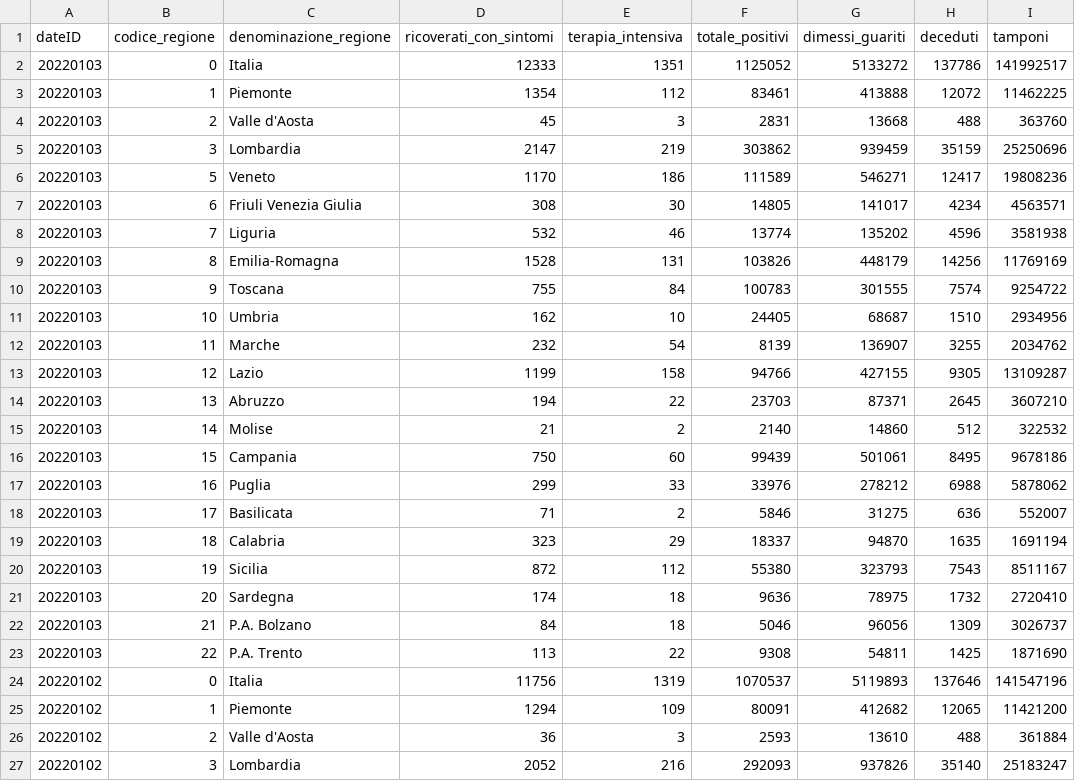
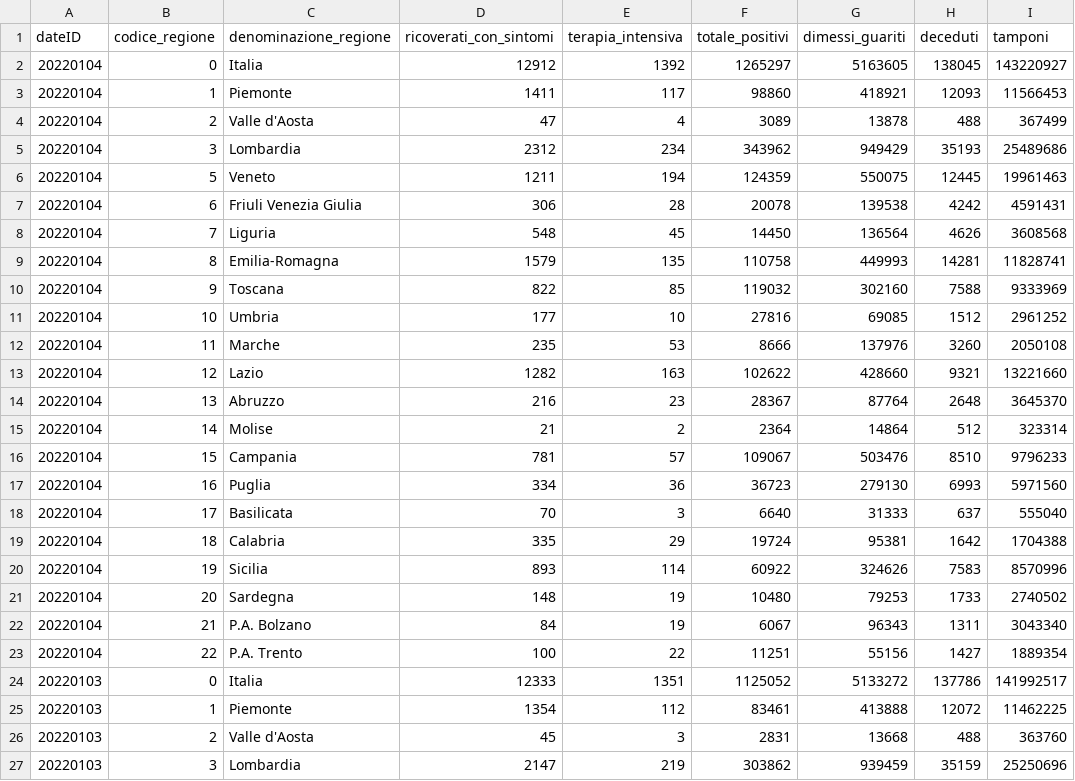
Before and after one commit to RegionMeter/RM_covid19, a CSV file: src/it_pcm_dpc_regioni.csv, drawn as a sheet; only a part is shown; the shorter side is filled out with more unchanged rows.

```diff
--- a/src/it_pcm_dpc_regioni.csv
+++ b/src/it_pcm_dpc_regioni.csv
@@ -1,2 +1,24 @@
 dateID,codice_regione,denominazione_regione,ricoverati_con_sintomi,terapia_intensiva,totale_positivi,dimessi_guariti,deceduti,tamponi
+20220104,0,Italia,12912,1392,1265297,5163605,138045,143220927
+20220104,1,Piemonte,1411,117,98860,418921,12093,11566453
+20220104,2,Valle d'Aosta,47,4,3089,13878,488,367499
+20220104,3,Lombardia,2312,234,343962,949429,35193,25489686
+20220104,5,Veneto,1211,194,124359,550075,12445,19961463
+20220104,6,Friuli Venezia Giulia,306,28,20078,139538,4242,4591431
+20220104,7,Liguria,548,45,14450,136564,4626,3608568
+20220104,8,Emilia-Romagna,1579,135,110758,449993,14281,11828741
+20220104,9,Toscana,822,85,119032,302160,7588,9333969
+20220104,10,Umbria,177,10,27816,69085,1512,2961252
+20220104,11,Marche,235,53,8666,137976,3260,2050108
+20220104,12,Lazio,1282,163,102622,428660,9321,13221660
+20220104,13,Abruzzo,216,23,28367,87764,2648,3645370
+20220104,14,Molise,21,2,2364,14864,512,323314
+20220104,15,Campania,781,57,109067,503476,8510,9796233
+20220104,16,Puglia,334,36,36723,279130,6993,5971560
+20220104,17,Basilicata,70,3,6640,31333,637,555040
+20220104,18,Calabria,335,29,19724,95381,1642,1704388
+20220104,19,Sicilia,893,114,60922,324626,7583,8570996
+20220104,20,Sardegna,148,19,10480,79253,1733,2740502
+20220104,21,P.A. Bolzano,84,19,6067,96343,1311,3043340
+20220104,22,P.A. Trento,100,22,11251,55156,1427,1889354
 20220103,0,Italia,12333,1351,1125052,5133272,137786,141992517
```
Also changed, not shown: 1 other file.
